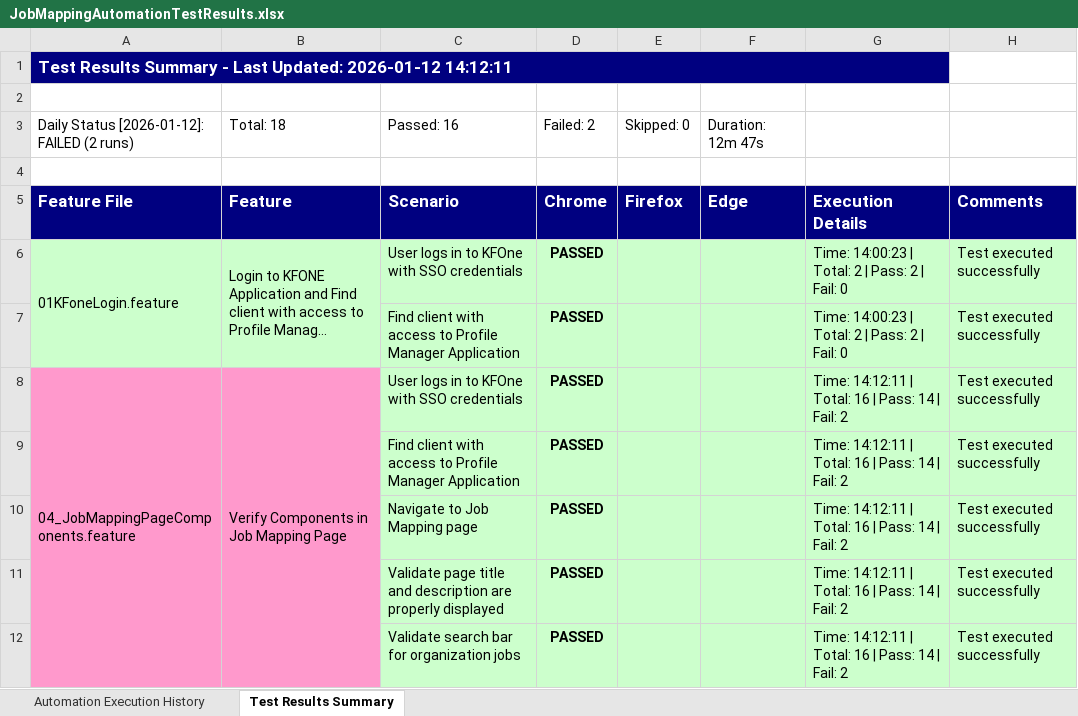
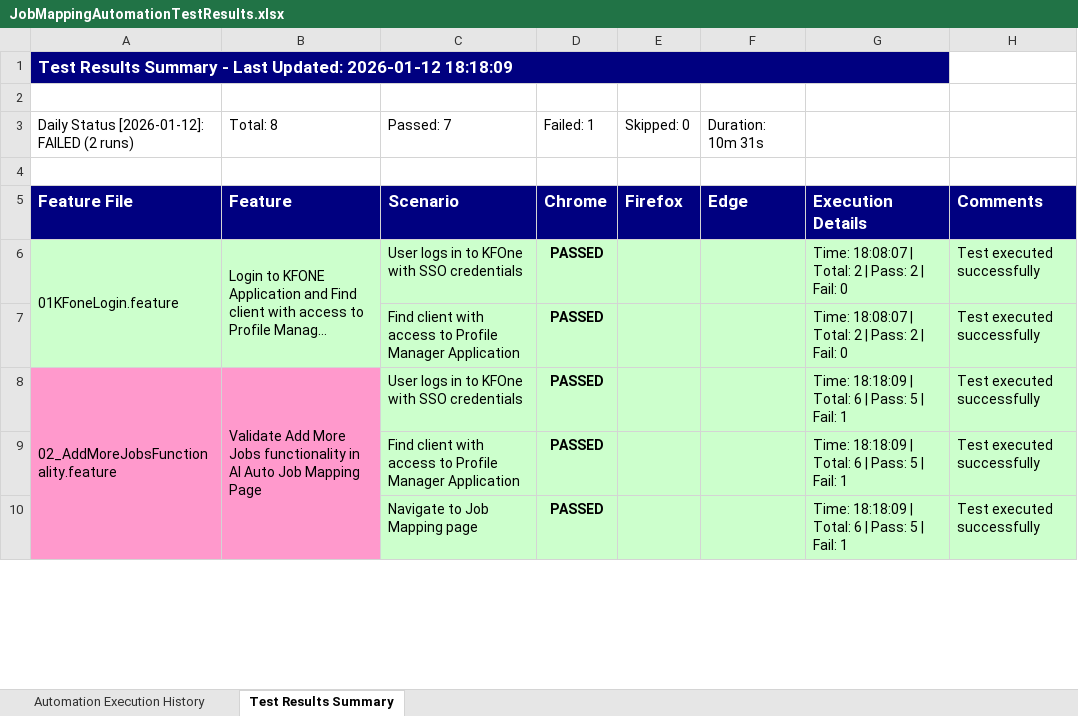
Before and after one commit to Naveen-moback-kf/JAM-e2e-automation, an Excel workbook: e2e-automation/ExcelReports/JobMappingAutomationTestResults.xlsx, sheet Test Results Summary, drawn as a sheet; only a part is shown; long unchanged cells end in …; values as stored, in another font and other column widths than the file's, no borders; the diff covers the shown part only; the diff names each change by its address in the sheet, - before the commit and + after, or states it on an @@ line.

```diff
--- a/e2e-automation/ExcelReports/JobMappingAutomationTestResults.xlsx (sheet Test Results Summary)
+++ b/e2e-automation/ExcelReports/JobMappingAutomationTestResults.xlsx (sheet Test Results Summary)
-A1: …Updated: 2026-01-12 14:12:11
+A1: …Updated: 2026-01-12 18:18:09
-B3: Total: 18
+B3: Total: 8
-C3: Passed: 16
+C3: Passed: 7
-D3: Failed: 2
+D3: Failed: 1
-F3: Duration: 12m 47s
+F3: Duration: 10m 31s
-G6:G7: Time: 14:00:23 | Total: 2 | Pass: 2 | Fail: 0
+G6:G7: Time: 18:08:07 | Total: 2 | Pass: 2 | Fail: 0
-A8: 04_JobMappingPageComponents.feature
+A8: 02_AddMoreJobsFunctionality.feature
-B8: Verify Components in Job Mapping…
+B8: Validate Add More Jobs functionality in AI Auto Job Mapping…
-G8:G10: Time: 14:12:11 | Total: 16 | Pass: 14 | Fail: 2
+G8:G10: Time: 18:18:09 | Total: 6 | Pass: 5 | Fail: 1
-row 11:  |  | Validate page title and description are properly displayed | PASSED |  |  | Time: 14:12:11 | Total: 16 | Pass: 14 | Fail: 2 | Test executed successfully
-row 12:  |  | Validate search bar for organization jobs | PASSED |  |  | Time: 14:12:11 | Total: 16 | Pass: 14 | Fail: 2 | Test executed successfully
```
Also changed, not shown: 8 removed rows and 7 edited cells elsewhere in this sheet, sheet Automation Execution History, 37 other files.
